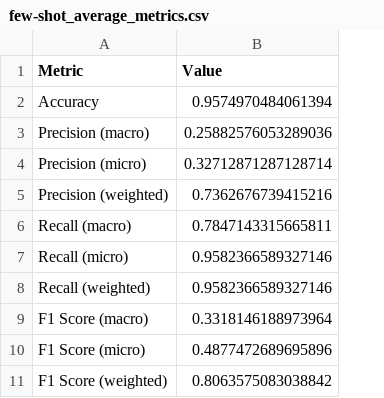
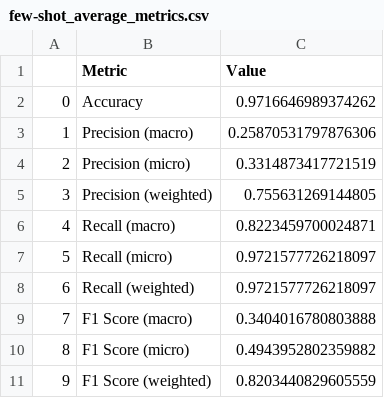
Before and after one commit to LefterisKyriazanos/intent-classifier-service, a CSV file: model_evaluation/few-shot_average_metrics.csv, drawn as a sheet; addresses are those after the commit; the diff names each change by its address in the sheet, - before the commit and + after, or states it on an @@ line.

```diff
--- a/model_evaluation/few-shot_average_metrics.csv
+++ b/model_evaluation/few-shot_average_metrics.csv
+column A, rows 2-11: 0 | 1 | 2 | 3 | 4 | 5 | 6 | 7 | 8 | 9
-C2 (Value): 0.9574970484061394
+C2 (Value): 0.9716646989374262
-C3 (Value): 0.25882576053289036
+C3 (Value): 0.25870531797876306
-C4 (Value): 0.32712871287128714
+C4 (Value): 0.3314873417721519
-C5 (Value): 0.7362676739415216
+C5 (Value): 0.755631269144805
-C6 (Value): 0.7847143315665811
+C6 (Value): 0.8223459700024871
-C7:C8 (Value): 0.9582366589327146
+C7:C8 (Value): 0.9721577726218097
-C9 (Value): 0.3318146188973964
+C9 (Value): 0.3404016780803888
-C10 (Value): 0.4877472689695896
+C10 (Value): 0.4943952802359882
-C11 (Value): 0.8063575083038842
+C11 (Value): 0.8203440829605559
```
Also changed, not shown: model_evaluation/few-shot_custom_confusion_matrix.csv, model_evaluation/few-shot_metrics_per_class.csv, 3 other files.
